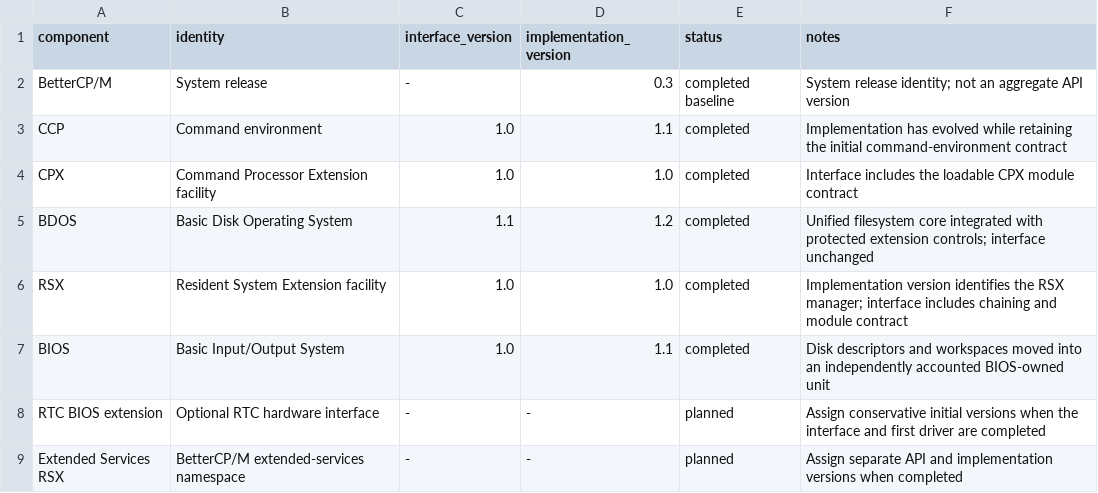
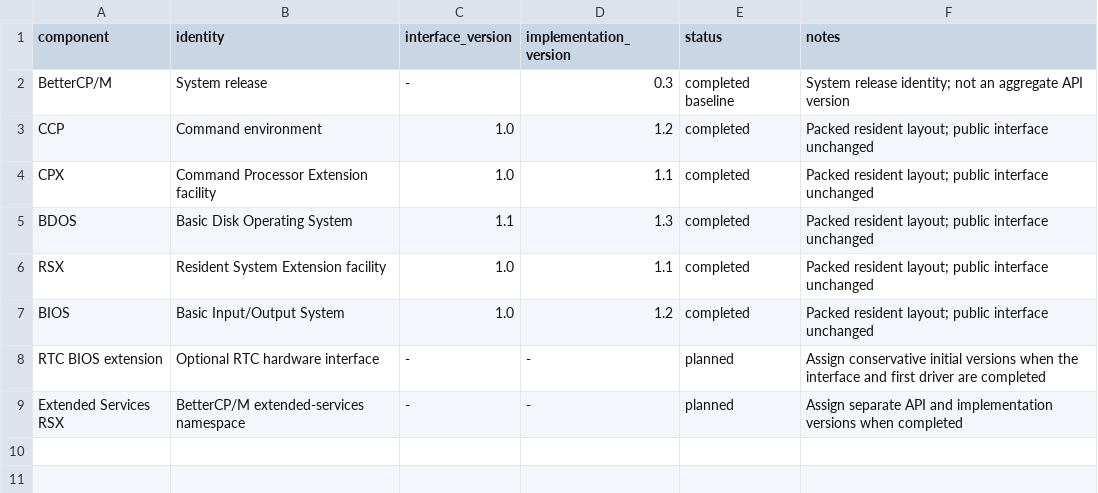
Before and after one commit to CPMArchives/BetterCPM, a TSV file: metadata/subsystem-versions.tsv, drawn as a sheet.

Commit message:
Pack protected memory and recover 4608 bytes of TPA

```diff
--- a/metadata/subsystem-versions.tsv
+++ b/metadata/subsystem-versions.tsv
@@ -2,7 +2,7 @@ component	identity	interface_version	implementation_version	status	notes
 BetterCP/M	System release	-	0.3	completed baseline	System release identity; not an aggregate API version
-CCP	Command environment	1.0	1.1	completed	Implementation has evolved while retaining the initial command-environment contract
-CPX	Command Processor Extension facility	1.0	1.0	completed	Interface includes the loadable CPX module contract
-BDOS	Basic Disk Operating System	1.1	1.2	completed	Unified filesystem core integrated with protected extension controls; interface unchanged
-RSX	Resident System Extension facility	1.0	1.0	completed	Implementation version identifies the RSX manager; interface includes chaining and module contract
-BIOS	Basic Input/Output System	1.0	1.1	completed	Disk descriptors and workspaces moved into an independently accounted BIOS-owned unit
+CCP	Command environment	1.0	1.2	completed	Packed resident layout; public interface unchanged
+CPX	Command Processor Extension facility	1.0	1.1	completed	Packed resident layout; public interface unchanged
+BDOS	Basic Disk Operating System	1.1	1.3	completed	Packed resident layout; public interface unchanged
+RSX	Resident System Extension facility	1.0	1.1	completed	Packed resident layout; public interface unchanged
+BIOS	Basic Input/Output System	1.0	1.2	completed	Packed resident layout; public interface unchanged
 RTC BIOS extension	Optional RTC hardware interface	-	-	planned	Assign conservative initial versions when the interface and first driver are completed
```
Also changed, not shown: 45 other files.
